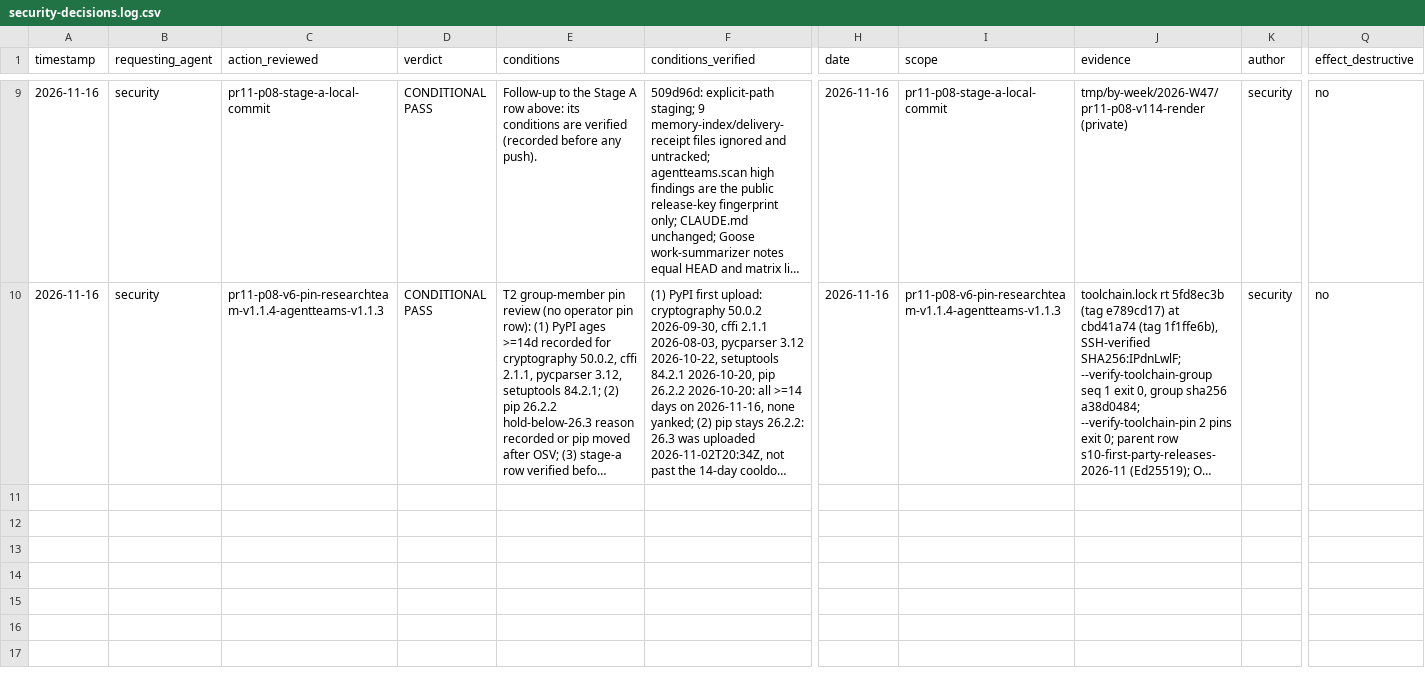
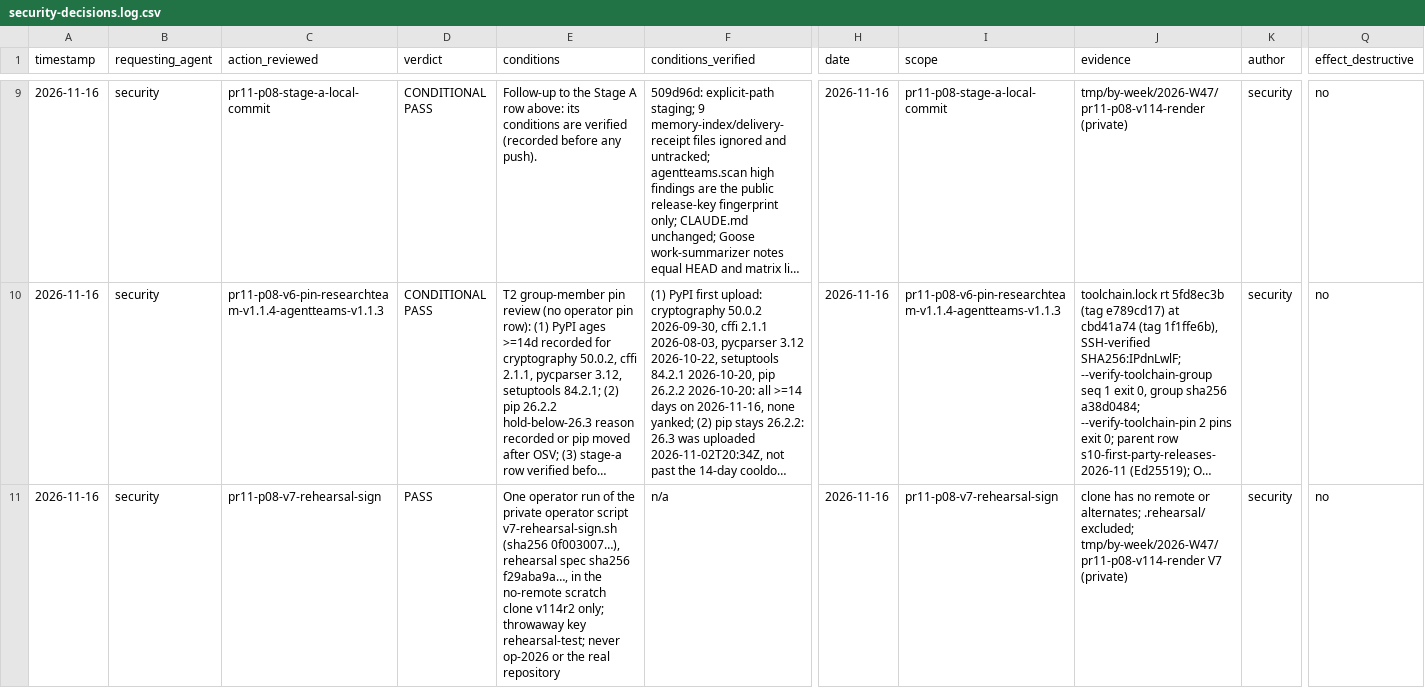
Before and after one commit to jlcatonjr/mathAgents, a CSV file: .github/agents/references/security-decisions.log.csv, drawn as a sheet; only a part is shown, gaps mark what is left out; long unchanged cells end in …; rows hold the shown columns only; the diff names each change by its address in the sheet, - before the commit and + after, or states it on an @@ line.

```diff
--- a/.github/agents/references/security-decisions.log.csv
+++ b/.github/agents/references/security-decisions.log.csv
+row 11: 2026-11-16 | security | pr11-p08-v7-rehearsal-sign | PASS | One operator run of the private operator script v7-rehearsal-sign.sh (sha256 0f003007…), rehearsal spec sha256 f29aba9a…, in the no-remote scratch clone v114r2 only; throwaway key rehearsal-test; never op-2026 or the real repository | n/a | 2026-11-16 | pr11-p08-v7-rehearsal-sign | clone has no remote or alternates; .rehearsal/ excluded; tmp/by-week/2026-W47/pr11-p08-v114-render V7 (private) | security | no
```
